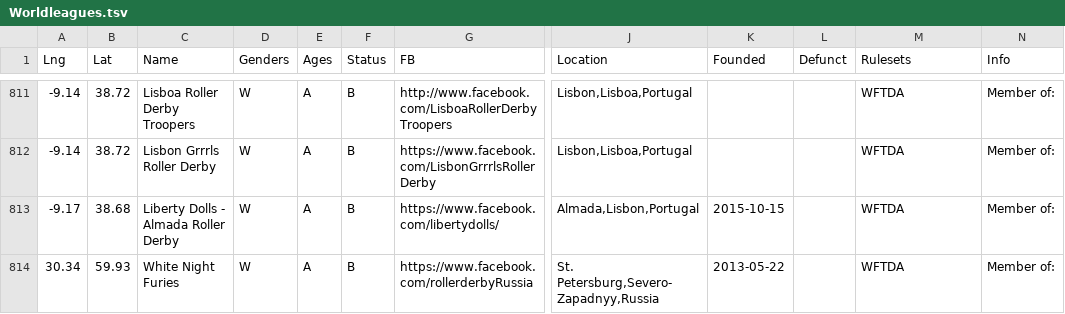
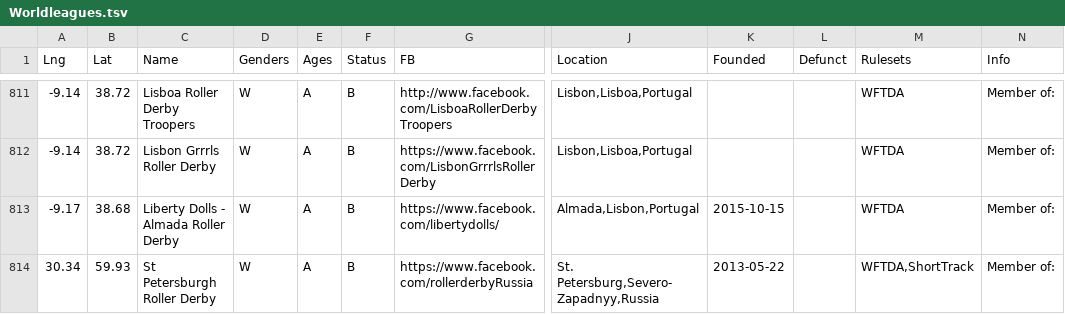
Before and after one commit to aoanla/DerbyList, a TSV file: Worldleagues.tsv, drawn as a sheet; only a part is shown, gaps mark what is left out; the diff covers the shown part only; the diff names each change by its address in the sheet, - before the commit and + after, or states it on an @@ line.

Commit message:
Added the other Short Track leagues

```diff
--- a/Worldleagues.tsv
+++ b/Worldleagues.tsv
-C814 (Name): White Night Furies
+C814 (Name): St Petersburgh Roller Derby
-M814 (Rulesets): WFTDA
+M814 (Rulesets): WFTDA,ShortTrack
```
Also changed, not shown: 1 added row and 7 edited cells elsewhere in this file.
